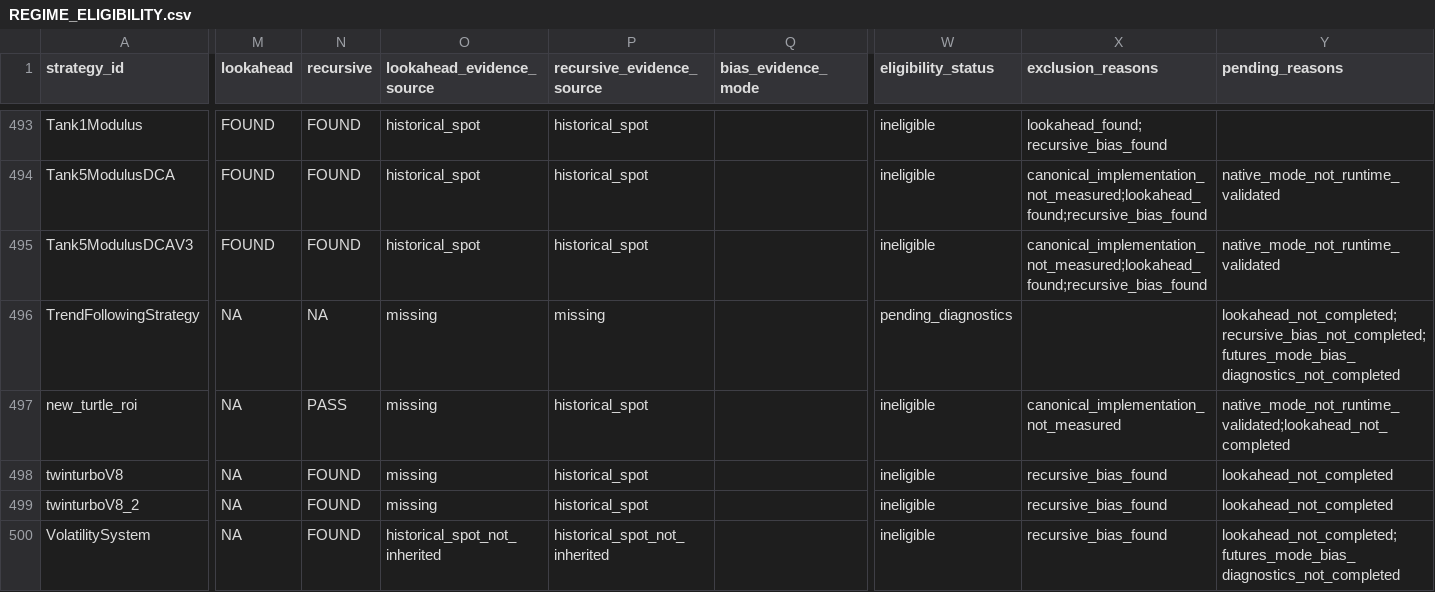
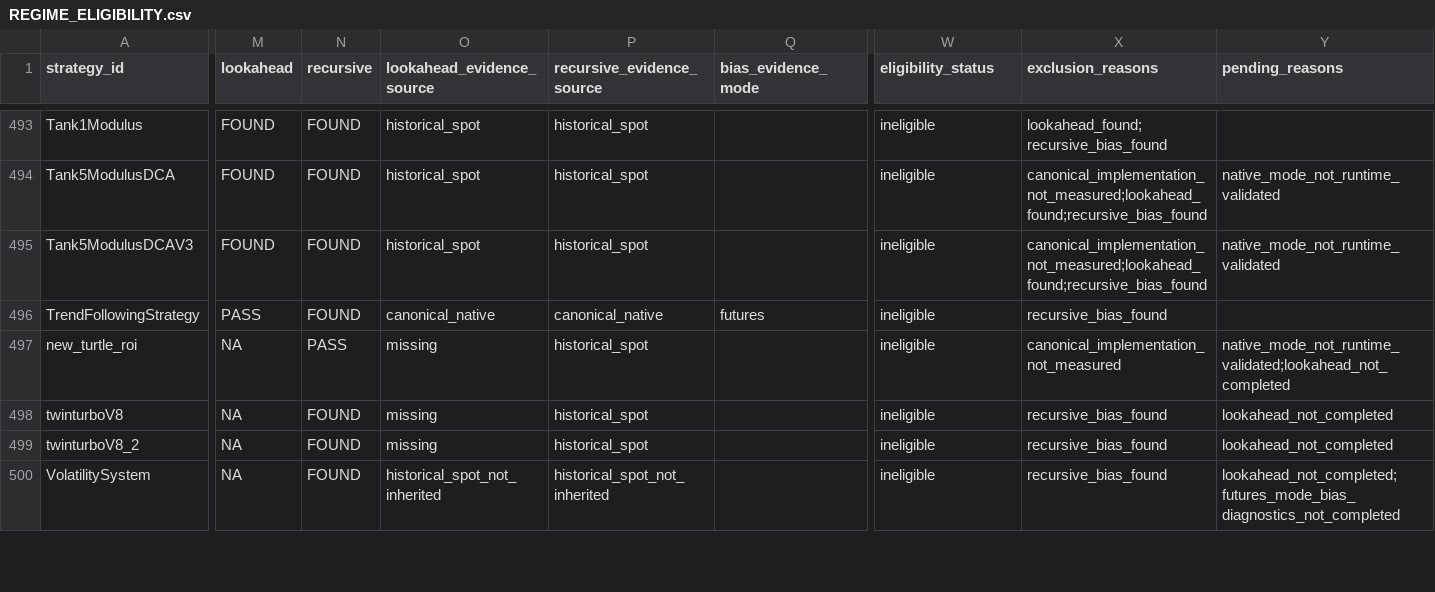
Before and after one commit to M1ch43lV/strategy-audit, a CSV file: REGIME_ELIGIBILITY.csv, drawn as a sheet; only a part is shown, gaps mark what is left out; the diff covers the shown part only; the diff names each change by its address in the sheet, - before the commit and + after, or states it on an @@ line.

Commit message:
Record third native futures bias batch

```diff
--- a/REGIME_ELIGIBILITY.csv
+++ b/REGIME_ELIGIBILITY.csv
-M496 (lookahead): NA
+M496 (lookahead): PASS
-N496 (recursive): NA
+N496 (recursive): FOUND
-O496 (lookahead_evidence_source): missing
+O496 (lookahead_evidence_source): canonical_native
-P496 (recursive_evidence_source): missing
+P496 (recursive_evidence_source): canonical_native
-Q496 (bias_evidence_mode): (empty)
+Q496 (bias_evidence_mode): futures
-W496 (eligibility_status): pending_diagnostics
+W496 (eligibility_status): ineligible
-X496 (exclusion_reasons): (empty)
+X496 (exclusion_reasons): recursive_bias_found
-Y496 (pending_reasons): lookahead_not_completed;recursive_bias_not_completed;futures_mode_bias_diagnostics_not_completed
+Y496 (pending_reasons): (empty)
```
Also changed, not shown: 32 edited cells elsewhere in this file, 5 other files.
